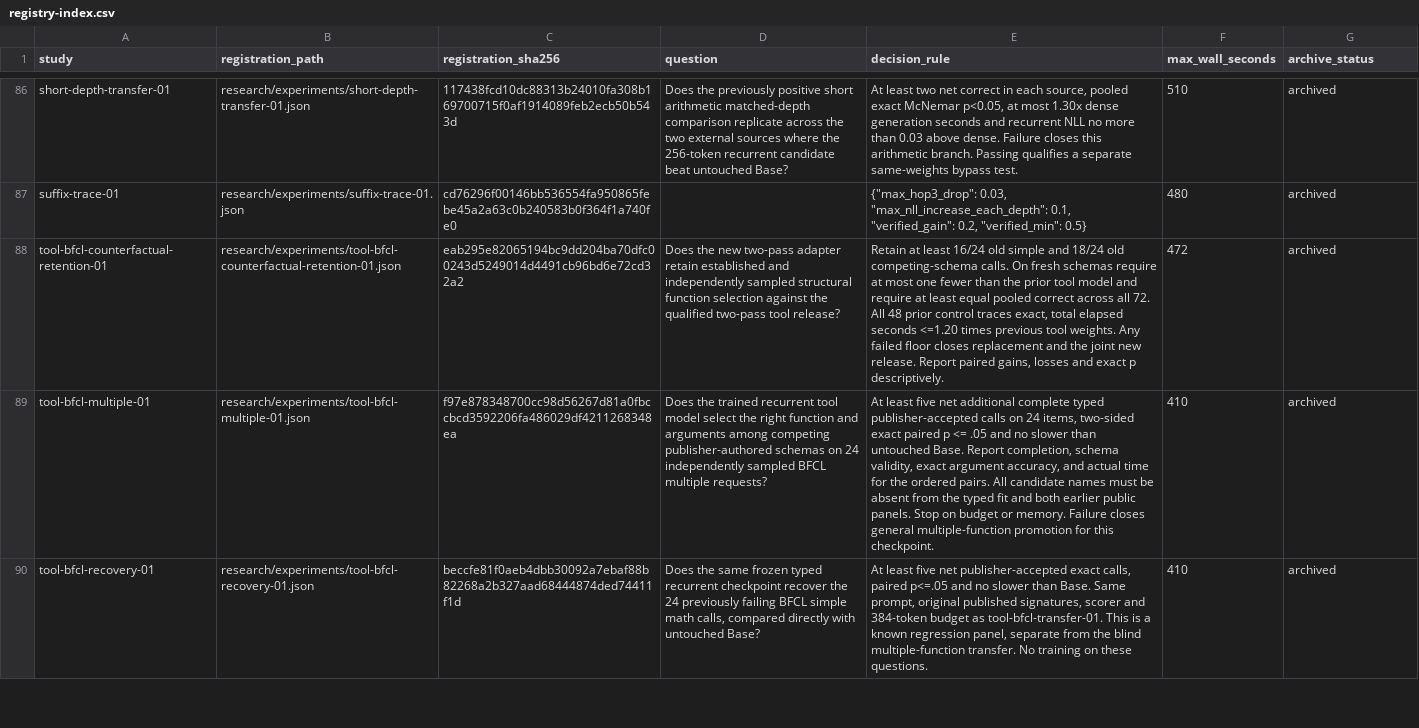
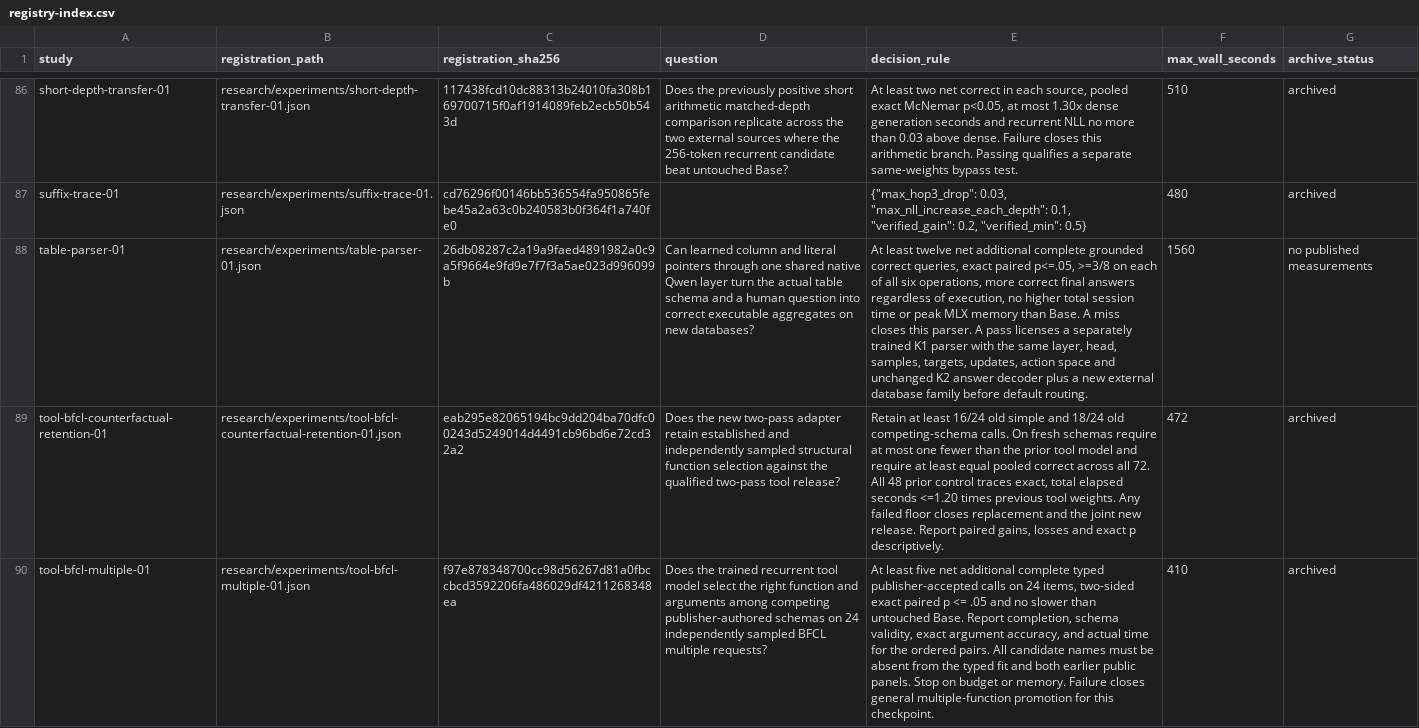
Before and after one commit to lukifer23/LoopQwen-MLX, a CSV file: paper/registry-index.csv, drawn as a sheet; only a part is shown, gaps mark what is left out; the shorter side is filled out with more unchanged rows; the diff covers the shown part only; the diff names each change by its address in the sheet, - before the commit and + after, or states it on an @@ line.

Commit message:
Report supervised SQL transfer and its per-operation regressions

```diff
--- a/paper/registry-index.csv
+++ b/paper/registry-index.csv
+row 88: table-parser-01 | research/experiments/table-parser-01.json | 26db08287c2a19a9faed4891982a0c9a5f9664e9fd9e7f7f3a5ae023d996099b | Can learned column and literal pointers through one shared native Qwen layer turn the actual table schema and a human question into correct executable aggregates on new databases? | At least twelve net additional complete grounded correct queries, exact paired p<=.05, >=3/8 on each of all six operations, more correct final answers regardless of execution, no higher total session time or peak MLX memory than Base. A miss closes this parser. A pass licenses a separately trained K1 parser with the same layer, head, samples, targets, updates, action space and unchanged K2 answer decoder plus a new external database family before default routing. | 1560 | no published measurements
```
Also changed, not shown: 1 edited cell elsewhere in this file, paper/field-performance.csv, paper/model-lineage.csv, 8 other files.
